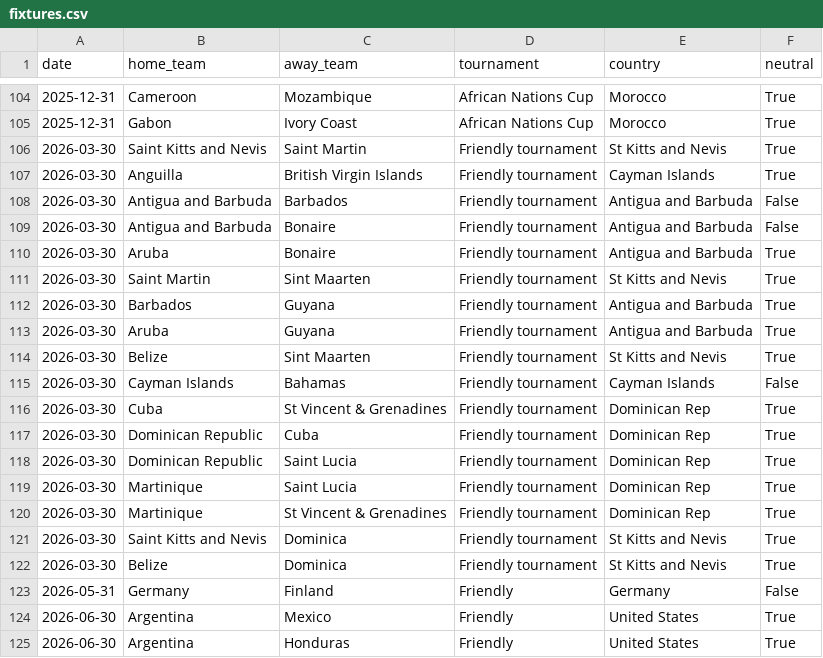
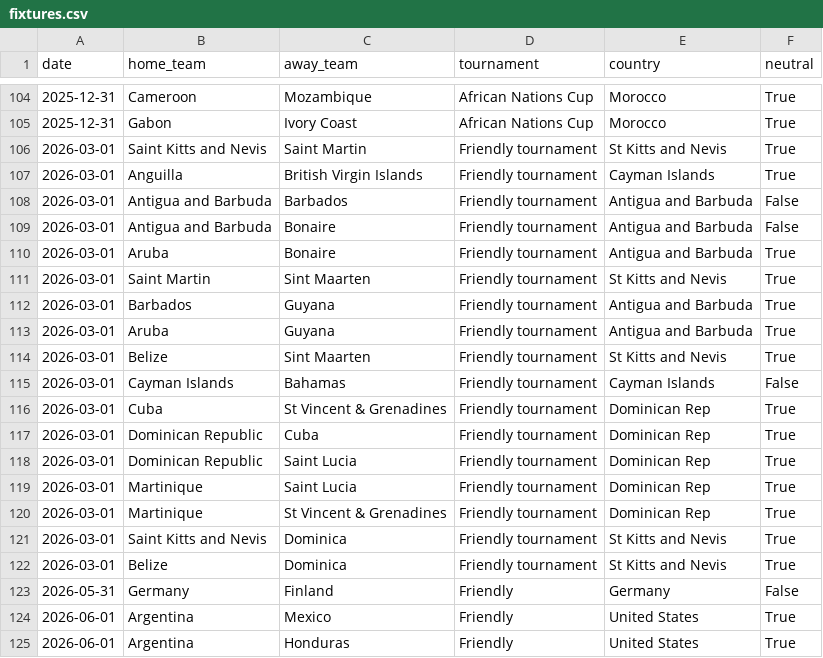
Before and after one commit to 16bravo/MatchOracle, a CSV file: data/source/fixtures.csv, drawn as a sheet; only a part is shown, gaps mark what is left out.

Commit message:
Update data/source/

```diff
--- a/data/source/fixtures.csv
+++ b/data/source/fixtures.csv
@@ -105,21 +105,21 @@ date,home_team,away_team,tournament,country,neutral
 2025-12-31,Gabon,Ivory Coast,African Nations Cup,Morocco,True
-2026-03-30,Saint Kitts and Nevis,Saint Martin,Friendly tournament,St Kitts and Nevis,True
-2026-03-30,Anguilla,British Virgin Islands,Friendly tournament,Cayman Islands,True
-2026-03-30,Antigua and Barbuda,Barbados,Friendly tournament,Antigua and Barbuda,False
-2026-03-30,Antigua and Barbuda,Bonaire,Friendly tournament,Antigua and Barbuda,False
-2026-03-30,Aruba,Bonaire,Friendly tournament,Antigua and Barbuda,True
-2026-03-30,Saint Martin,Sint Maarten,Friendly tournament,St Kitts and Nevis,True
-2026-03-30,Barbados,Guyana,Friendly tournament,Antigua and Barbuda,True
-2026-03-30,Aruba,Guyana,Friendly tournament,Antigua and Barbuda,True
-2026-03-30,Belize,Sint Maarten,Friendly tournament,St Kitts and Nevis,True
-2026-03-30,Cayman Islands,Bahamas,Friendly tournament,Cayman Islands,False
-2026-03-30,Cuba,St Vincent & Grenadines,Friendly tournament,Dominican Rep,True
-2026-03-30,Dominican Republic,Cuba,Friendly tournament,Dominican Rep,True
-2026-03-30,Dominican Republic,Saint Lucia,Friendly tournament,Dominican Rep,True
-2026-03-30,Martinique,Saint Lucia,Friendly tournament,Dominican Rep,True
-2026-03-30,Martinique,St Vincent & Grenadines,Friendly tournament,Dominican Rep,True
-2026-03-30,Saint Kitts and Nevis,Dominica,Friendly tournament,St Kitts and Nevis,True
-2026-03-30,Belize,Dominica,Friendly tournament,St Kitts and Nevis,True
+2026-03-01,Saint Kitts and Nevis,Saint Martin,Friendly tournament,St Kitts and Nevis,True
+2026-03-01,Anguilla,British Virgin Islands,Friendly tournament,Cayman Islands,True
+2026-03-01,Antigua and Barbuda,Barbados,Friendly tournament,Antigua and Barbuda,False
+2026-03-01,Antigua and Barbuda,Bonaire,Friendly tournament,Antigua and Barbuda,False
+2026-03-01,Aruba,Bonaire,Friendly tournament,Antigua and Barbuda,True
+2026-03-01,Saint Martin,Sint Maarten,Friendly tournament,St Kitts and Nevis,True
+2026-03-01,Barbados,Guyana,Friendly tournament,Antigua and Barbuda,True
+2026-03-01,Aruba,Guyana,Friendly tournament,Antigua and Barbuda,True
+2026-03-01,Belize,Sint Maarten,Friendly tournament,St Kitts and Nevis,True
+2026-03-01,Cayman Islands,Bahamas,Friendly tournament,Cayman Islands,False
+2026-03-01,Cuba,St Vincent & Grenadines,Friendly tournament,Dominican Rep,True
+2026-03-01,Dominican Republic,Cuba,Friendly tournament,Dominican Rep,True
+2026-03-01,Dominican Republic,Saint Lucia,Friendly tournament,Dominican Rep,True
+2026-03-01,Martinique,Saint Lucia,Friendly tournament,Dominican Rep,True
+2026-03-01,Martinique,St Vincent & Grenadines,Friendly tournament,Dominican Rep,True
+2026-03-01,Saint Kitts and Nevis,Dominica,Friendly tournament,St Kitts and Nevis,True
+2026-03-01,Belize,Dominica,Friendly tournament,St Kitts and Nevis,True
 2026-05-31,Germany,Finland,Friendly,Germany,False
-2026-06-30,Argentina,Mexico,Friendly,United States,True
-2026-06-30,Argentina,Honduras,Friendly,United States,True
+2026-06-01,Argentina,Mexico,Friendly,United States,True
+2026-06-01,Argentina,Honduras,Friendly,United States,True
```
